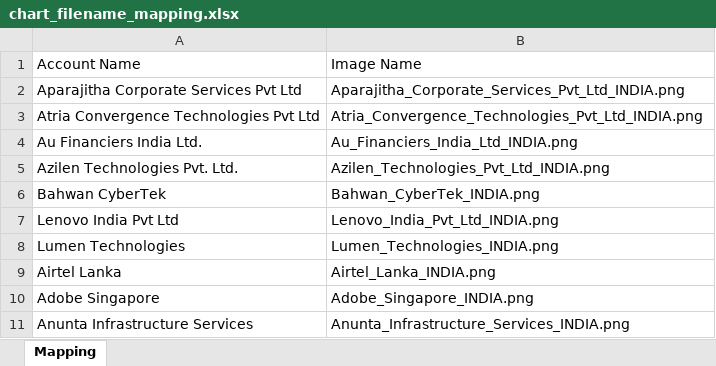
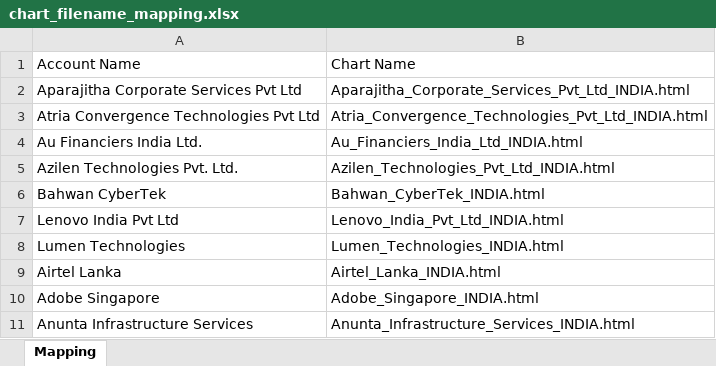
Before and after one commit to veeuu/Nexora-New, an Excel workbook: backend/org_charts_output_js/chart_filename_mapping.xlsx, sheet Mapping, drawn as a sheet; values as stored, in another font and other column widths than the file's, no borders; the diff names each change by its address in the sheet, - before the commit and + after, or states it on an @@ line.

```diff
--- a/backend/org_charts_output_js/chart_filename_mapping.xlsx (sheet Mapping)
+++ b/backend/org_charts_output_js/chart_filename_mapping.xlsx (sheet Mapping)
-B1: Image Name
+B1: Chart Name
-B2: Aparajitha_Corporate_Services_Pvt_Ltd_INDIA.png
+B2: Aparajitha_Corporate_Services_Pvt_Ltd_INDIA.html
-B3: Atria_Convergence_Technologies_Pvt_Ltd_INDIA.png
+B3: Atria_Convergence_Technologies_Pvt_Ltd_INDIA.html
-B4: Au_Financiers_India_Ltd_INDIA.png
+B4: Au_Financiers_India_Ltd_INDIA.html
-B5: Azilen_Technologies_Pvt_Ltd_INDIA.png
+B5: Azilen_Technologies_Pvt_Ltd_INDIA.html
-B6: Bahwan_CyberTek_INDIA.png
+B6: Bahwan_CyberTek_INDIA.html
-B7: Lenovo_India_Pvt_Ltd_INDIA.png
+B7: Lenovo_India_Pvt_Ltd_INDIA.html
-B8: Lumen_Technologies_INDIA.png
+B8: Lumen_Technologies_INDIA.html
-B9: Airtel_Lanka_INDIA.png
+B9: Airtel_Lanka_INDIA.html
-B10: Adobe_Singapore_INDIA.png
+B10: Adobe_Singapore_INDIA.html
-B11: Anunta_Infrastructure_Services_INDIA.png
+B11: Anunta_Infrastructure_Services_INDIA.html
```
Also changed, not shown: 24 other files.
